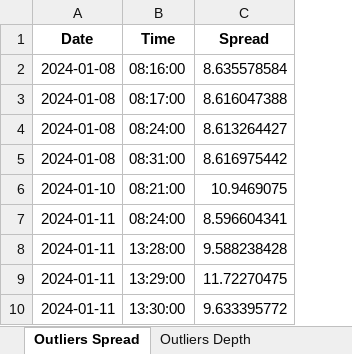
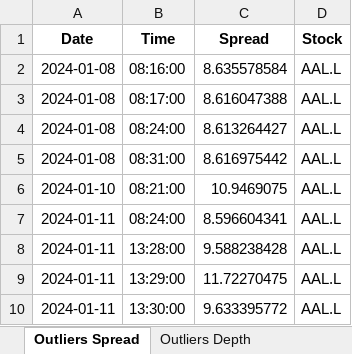
Before and after one commit to nzgl7CD/SMM921-Trading-and-Market-Microstructure, an Excel workbook: Part 1/outlier.xlsx, sheet Outliers Spread, drawn as a sheet; only a part is shown; values as stored, in another font and other column widths than the file's, no borders; the diff names each change by its address in the sheet, - before the commit and + after, or states it on an @@ line.

Commit message:
better tables added for part 1 task 2

```diff
--- a/Part 1/outlier.xlsx (sheet Outliers Spread)
+++ b/Part 1/outlier.xlsx (sheet Outliers Spread)
+column D (Stock), rows 2-10: all AAL.L
```
Also changed, not shown: sheet Outliers Depth, 7 other files.
